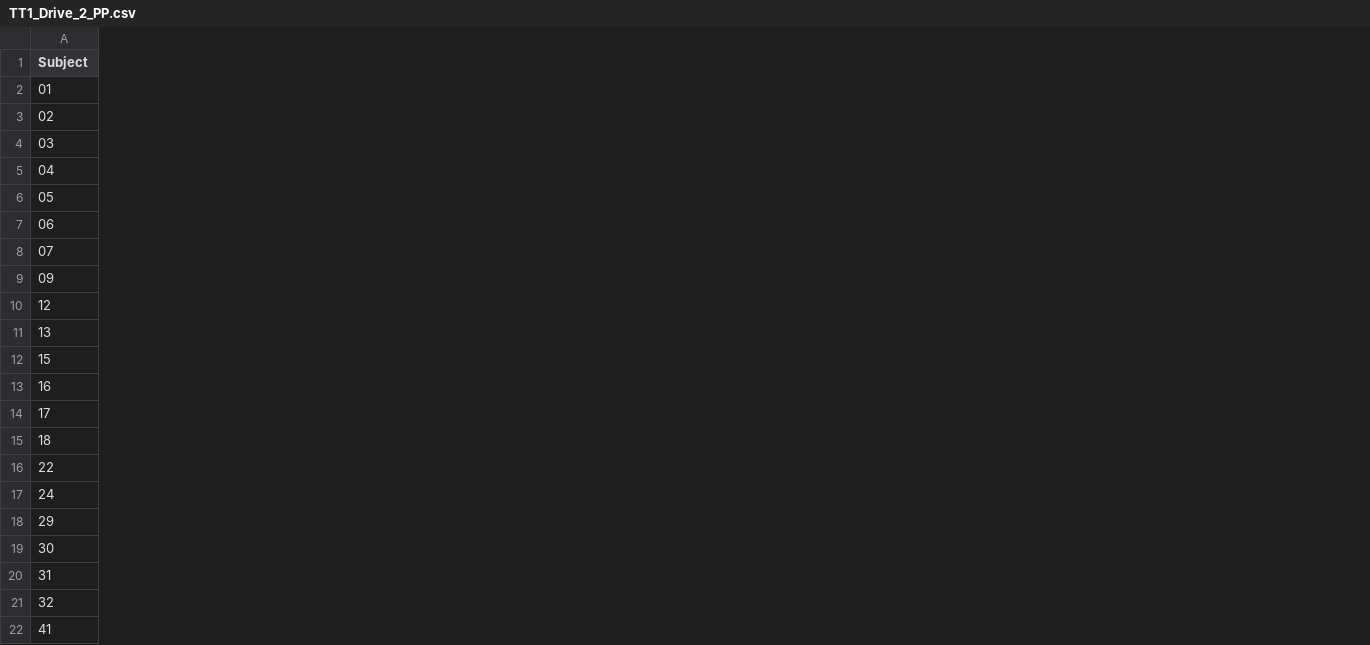
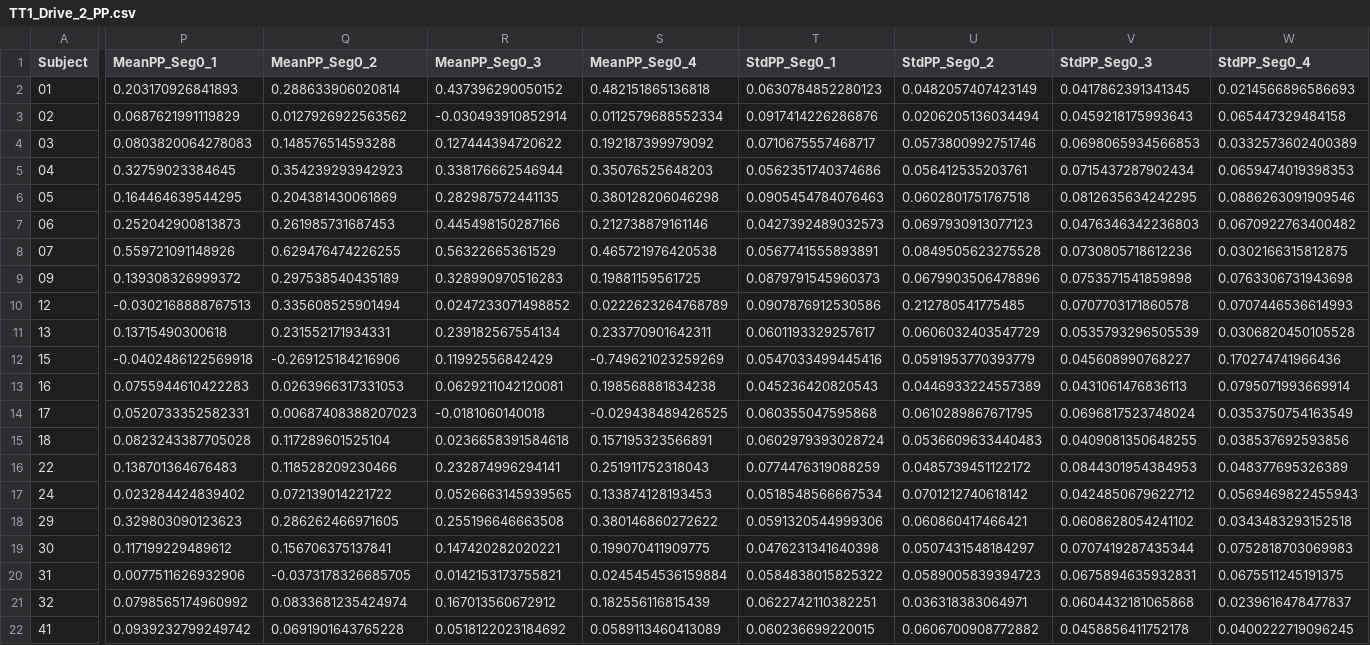
Before and after one commit to UH-CPL/Accelarousal-Study-NAT1-Methods, a CSV file: ttd1/data/processed/analysis/TT1_Drive_2_PP.csv, drawn as a sheet; only a part is shown, gaps mark what is left out; the diff names each change by its address in the sheet, - before the commit and + after, or states it on an @@ line.

```diff
--- a/ttd1/data/processed/analysis/TT1_Drive_2_PP.csv
+++ b/ttd1/data/processed/analysis/TT1_Drive_2_PP.csv
+column P (MeanPP_Seg0_1), rows 2-22: 0.203170926841893 | 0.0687621991119829 | 0.0803820064278083 | 0.32759023384645 | 0.164464639544295 | 0.252042900813873 | 0.559721091148926 | 0.139308326999372 | -0.0302168888767513 | 0.13715490300618 | -0.0402486122569918 | 0.0755944610422283 | 0.0520733352582331 | 0.0823243387705028 | 0.138701364676483 | 0.023284424839402 | 0.329803090123623 | 0.117199229489612 | 0.0077511626932906 | 0.0798565174960992 | 0.0939232799249742
+column Q (MeanPP_Seg0_2), rows 2-22: 0.288633906020814 | 0.0127926922563562 | 0.148576514593288 | 0.354239293942923 | 0.204381430061869 | 0.261985731687453 | 0.629476474226255 | 0.297538540435189 | 0.335608525901494 | 0.231552171934331 | -0.269125184216906 | 0.0263966317331053 | 0.00687408388207023 | 0.117289601525104 | 0.118528209230466 | 0.072139014221722 | 0.286262466971605 | 0.156706375137841 | -0.0373178326685705 | 0.0833681235424974 | 0.0691901643765228
+column R (MeanPP_Seg0_3), rows 2-22: 0.437396290050152 | -0.030493910852914 | 0.127444394720622 | 0.338176662546944 | 0.282987572441135 | 0.445498150287166 | 0.56322665361529 | 0.328990970516283 | 0.0247233071498852 | 0.239182567554134 | 0.11992556842429 | 0.0629211042120081 | -0.0181060140018 | 0.0236658391584618 | 0.232874996294141 | 0.0526663145939565 | 0.255196646663508 | 0.147420282020221 | 0.0142153173755821 | 0.167013560672912 | 0.0518122023184692
+column S (MeanPP_Seg0_4), rows 2-22: 0.482151865136818 | 0.0112579688552334 | 0.192187399979092 | 0.35076525648203 | 0.380128206046298 | 0.212738879161146 | 0.465721976420538 | 0.19881159561725 | 0.0222623264768789 | 0.233770901642311 | -0.749621023259269 | 0.198568881834238 | -0.029438489426525 | 0.157195323566891 | 0.251911752318043 | 0.133874128193453 | 0.380146860272622 | 0.199070411909775 | 0.0245454536159884 | 0.182556116815439 | 0.0589113460413089
+column T (StdPP_Seg0_1), rows 2-22: 0.0630784852280123 | 0.0917414226286876 | 0.0710675557468717 | 0.0562351740374686 | 0.0905454784076463 | 0.0427392489032573 | 0.0567741555893891 | 0.0879791545960373 | 0.0907876912530586 | 0.0601193329257617 | 0.0547033499445416 | 0.045236420820543 | 0.060355047595868 | 0.0602979393028724 | 0.0774476319088259 | 0.0518548566667534 | 0.0591320544999306 | 0.0476231341640398 | 0.0584838015825322 | 0.0622742110382251 | 0.060236699220015
+column U (StdPP_Seg0_2), rows 2-22: 0.0482057407423149 | 0.0206205136034494 | 0.0573800992751746 | 0.056412535203761 | 0.0602801751767518 | 0.0697930913077123 | 0.0849505623275528 | 0.0679903506478896 | 0.212780541775485 | 0.0606032403547729 | 0.0591953770393779 | 0.0446933224557389 | 0.0610289867671795 | 0.0536609633440483 | 0.0485739451122172 | 0.0701212740618142 | 0.060860417466421 | 0.0507431548184297 | 0.0589005839394723 | 0.036318383064971 | 0.0606700908772882
+column V (StdPP_Seg0_3), rows 2-22: 0.0417862391341345 | 0.0459218175993643 | 0.0698065934566853 | 0.0715437287902434 | 0.0812635634242295 | 0.0476346342236803 | 0.0730805718612236 | 0.0753571541859898 | 0.0707703171860578 | 0.0535793296505539 | 0.045608990768227 | 0.0431061476836113 | 0.0696817523748024 | 0.0409081350648255 | 0.0844301954384953 | 0.0424850679622712 | 0.0608628054241102 | 0.0707419287435344 | 0.0675894635932831 | 0.0604432181065868 | 0.0458856411752178
+column W (StdPP_Seg0_4), rows 2-22: 0.0214566896586693 | 0.065447329484158 | 0.0332573602400389 | 0.0659474019398353 | 0.0886263091909546 | 0.0670922763400482 | 0.0302166315812875 | 0.0763306731943698 | 0.0707446536614993 | 0.0306820450105528 | 0.170274741966436 | 0.0795071993669914 | 0.0353750754163549 | 0.038537692593856 | 0.048377695326389 | 0.0569469822455943 | 0.0343483293152518 | 0.0752818703069983 | 0.0675511245191375 | 0.0239616478477837 | 0.0400222719096245
```
Also changed, not shown: ord/outputs/mlperf/perf_Prev_5s_Next_5s.csv, ttd1/data/processed/analysis/TT1_Drive_3_PP.csv, 10 other files.
